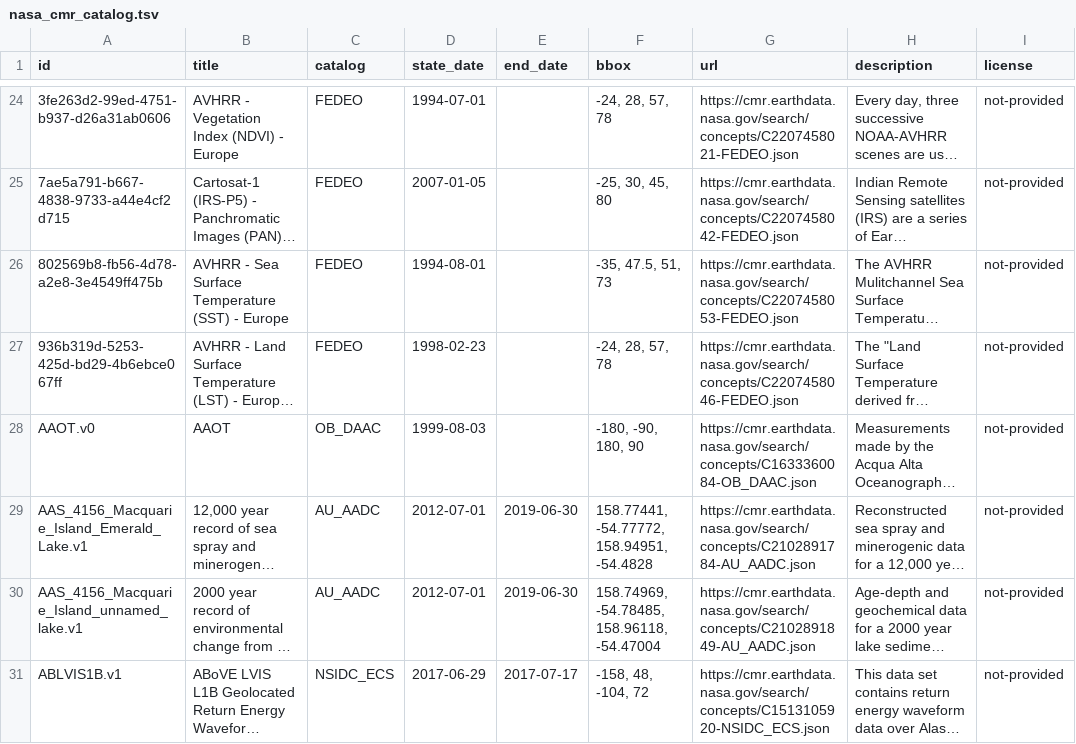
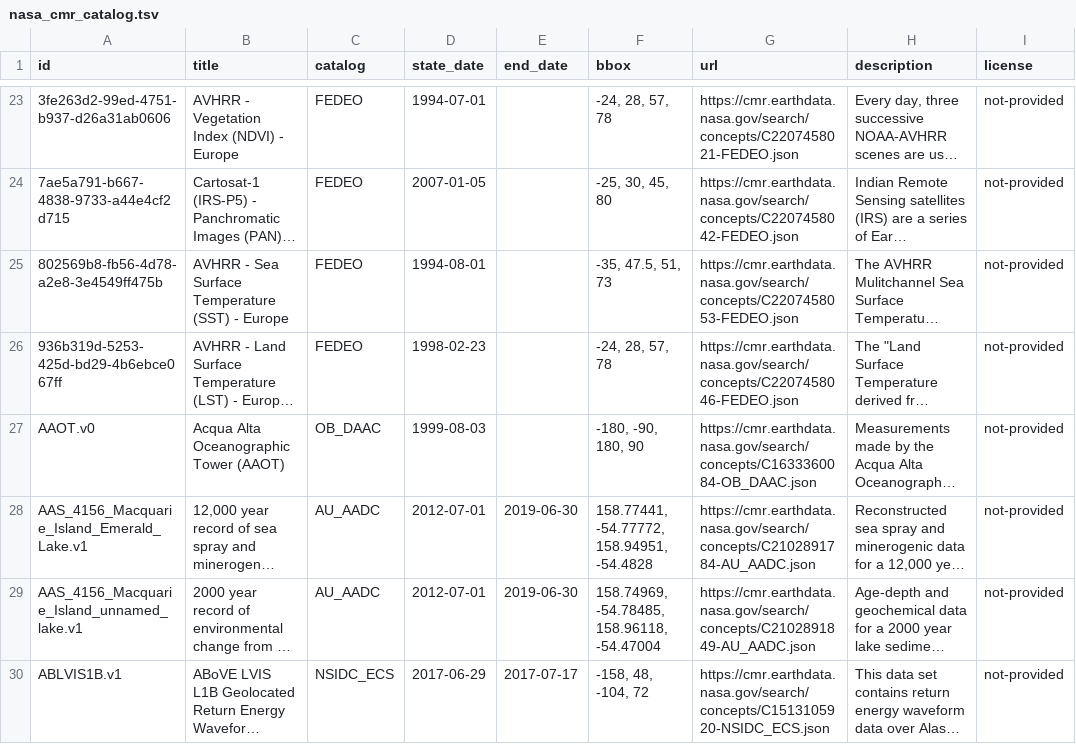
Before and after one commit to opengeos/NASA-CMR-STAC, a TSV file: nasa_cmr_catalog.tsv, drawn as a sheet; only a part is shown, gaps mark what is left out; long unchanged cells end in …; addresses are those after the commit; the diff covers the shown part only; the diff names each change by its address in the sheet, - before the commit and + after, or states it on an @@ line.

```diff
--- a/nasa_cmr_catalog.tsv
+++ b/nasa_cmr_catalog.tsv
-B27 (title): AAOT
+B27 (title): Acqua Alta Oceanographic Tower (AAOT)
```
Also changed, not shown: 5 added rows, 5 removed rows and 3 edited cells elsewhere in this file, 8 other files.
